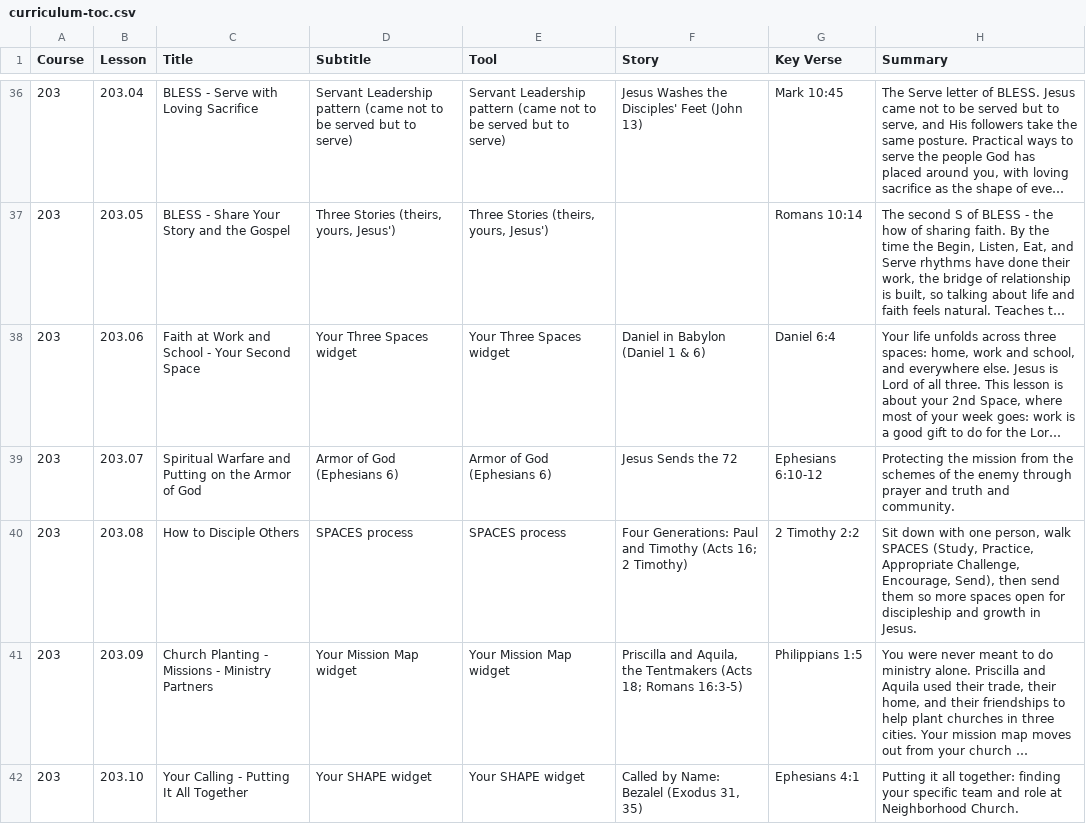
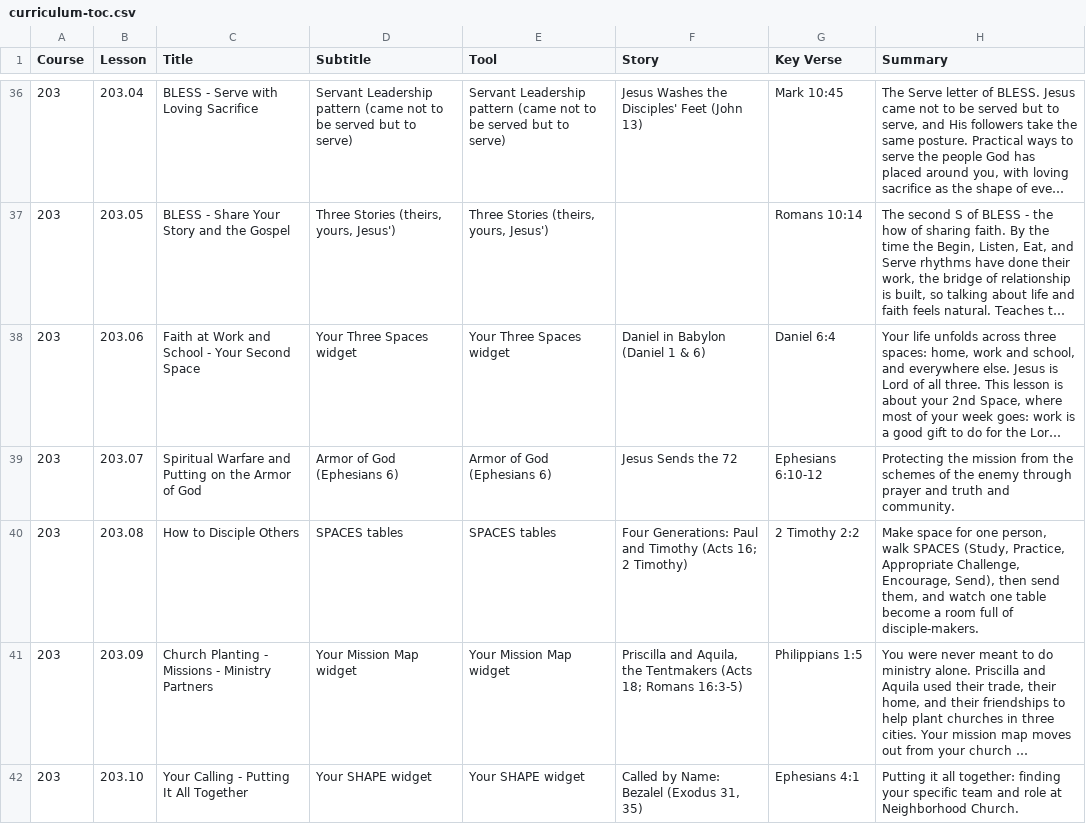
Before and after one commit to davepartin/ministrybag1, a CSV file: discipleship/curriculum-toc.csv, drawn as a sheet; only a part is shown, gaps mark what is left out; long unchanged cells end in …; the diff names each change by its address in the sheet, - before the commit and + after, or states it on an @@ line.

```diff
--- a/discipleship/curriculum-toc.csv
+++ b/discipleship/curriculum-toc.csv
-D40 (Subtitle): SPACES process
+D40 (Subtitle): SPACES tables
-E40 (Tool): SPACES process
+E40 (Tool): SPACES tables
-H40 (Summary): Sit down with one person, walk SPACES (Study, Practice, Appropriate Challenge, Encourage, Send), then send them so more spaces open for discipleship and growth in Jesus.
+H40 (Summary): Make space for one person, walk SPACES (Study, Practice, Appropriate Challenge, Encourage, Send), then send them, and watch one table become a room full of disciple-makers.
```
Also changed, not shown: 6 other files.
